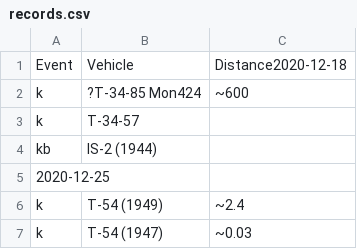
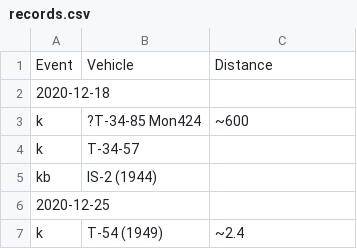
Before and after one commit to SS-Runen/Python-Micro-projects, a CSV file: WarThunderPerfmon/OutputFiles/records.csv, drawn as a sheet; only a part is shown; the shorter side is filled out with more unchanged rows.

```diff
--- a/WarThunderPerfmon/OutputFiles/records.csv
+++ b/WarThunderPerfmon/OutputFiles/records.csv
@@ -1,2 +1,3 @@
-Event,Vehicle,Distance2020-12-18,
+Event,Vehicle,Distance
+2020-12-18,
 k, ?T-34-85 Mon424,~600
```
Also changed, not shown: 2 other files.
